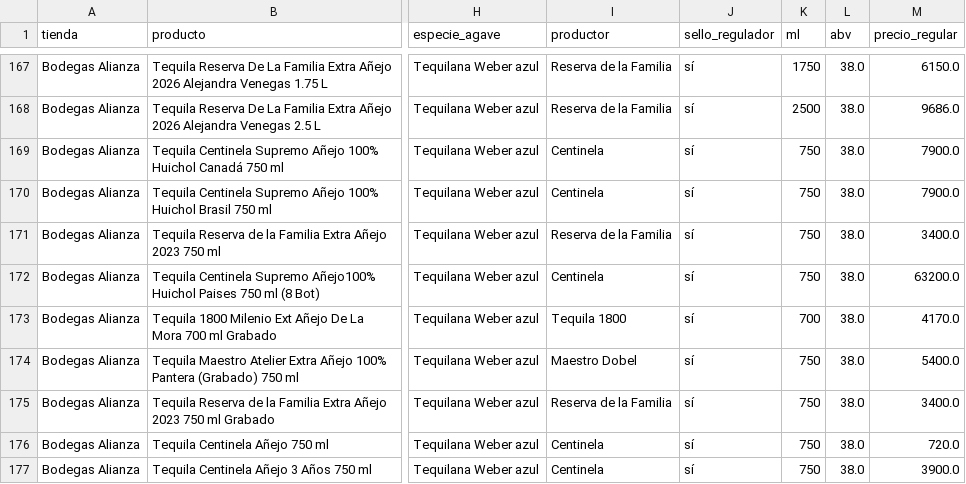
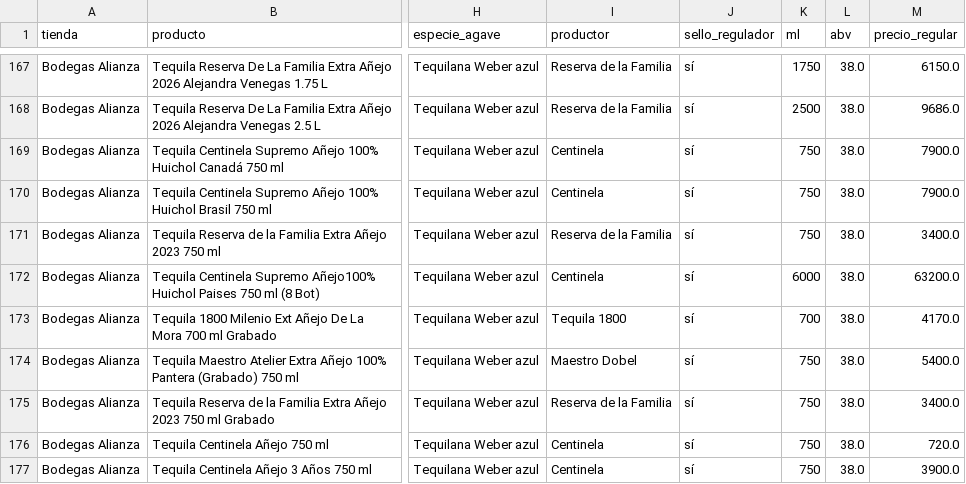
Before and after one commit to Cesar5701/cantina-familiar, a CSV file: data/scraped_alianza_completo.csv, drawn as a sheet; only a part is shown, gaps mark what is left out; the diff names each change by its address in the sheet, - before the commit and + after, or states it on an @@ line.

```diff
--- a/data/scraped_alianza_completo.csv
+++ b/data/scraped_alianza_completo.csv
-K172 (ml): 750
+K172 (ml): 6000
```
Also changed, not shown: data/bebidas_verificadas.csv, data/scraped_sams.csv, 5 other files.
